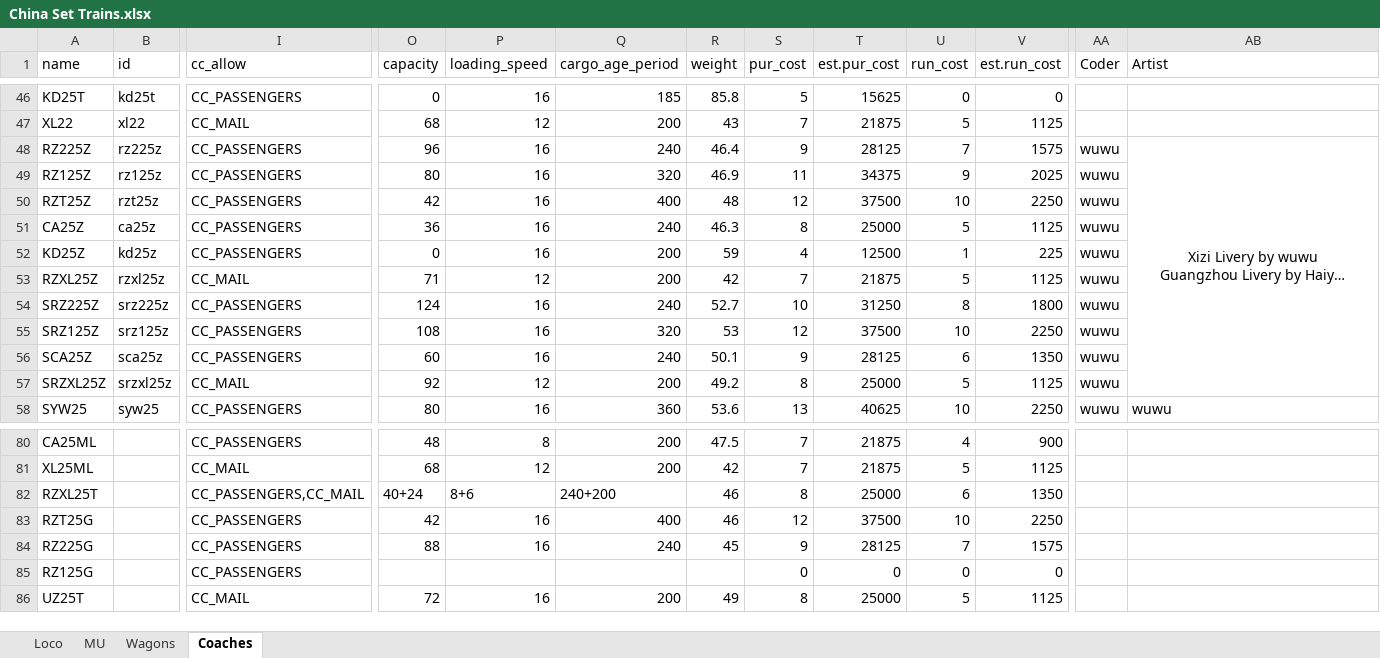
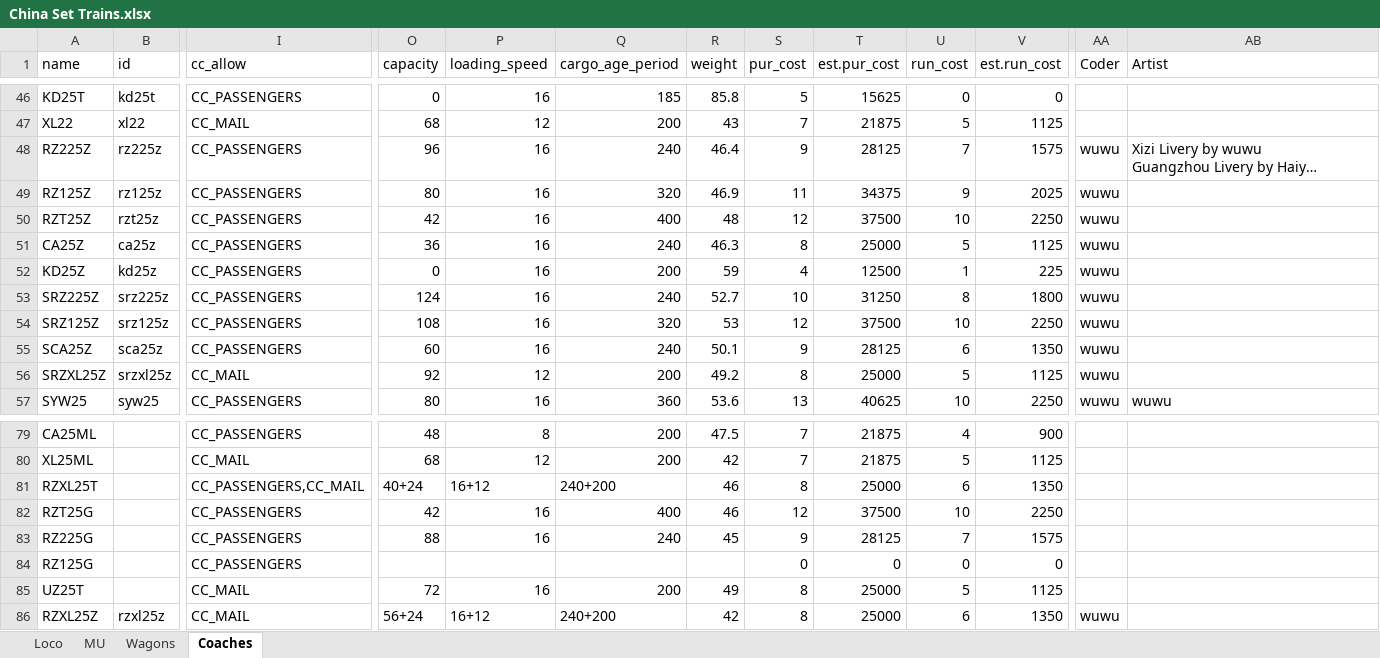
Before and after one commit to OpenTTD-China-Set/China-Set-Trains, an Excel workbook: docs/China Set Trains.xlsx, sheet Coaches, drawn as a sheet; only a part is shown, gaps mark what is left out; long unchanged cells end in …; values as stored, in another font and other column widths than the file's, no borders; removed rows and columns are numbered as before the commit, all else as after; rows hold the shown columns only; the diff names each change by its address in the sheet, - before the commit and + after, or states it on an @@ line.

Commit message:
change the capcity of rzxl25z

```diff
--- a/docs/China Set Trains.xlsx (sheet Coaches)
+++ b/docs/China Set Trains.xlsx (sheet Coaches)
-AB48 alignment: center
+AB48 alignment: left
-AB48:AB57 merged
-row 53: RZXL25Z | rzxl25z | CC_MAIL | 71 | 12 | 200 | 42 | 7 | 21875 | 5 | 1125 | wuwu
-P81 (loading_speed): 8+6
+P81 (loading_speed): 16+12
+row 86: RZXL25Z | rzxl25z | CC_MAIL | 56+24 | 16+12 | 240+200 | 42 | 8 | 25000 | 6 | 1350 | wuwu
```
Also changed, not shown: formulas that keep their value, 9 other files.
